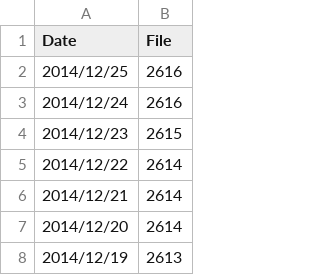
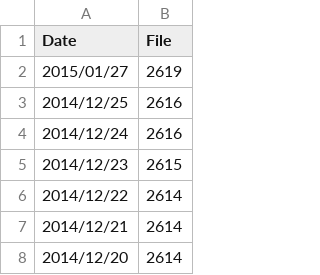
Before and after one commit to tkhrmeme/SapporoSchoolFlu, a CSV file: DateFileList.csv, drawn as a sheet; only a part is shown; the shorter side is filled out with more unchanged rows.

```diff
--- a/DateFileList.csv
+++ b/DateFileList.csv
@@ -1,2 +1,3 @@
 Date,File
+2015/01/27,2619
 2014/12/25,2616
```
Also changed, not shown: 1 other file.
